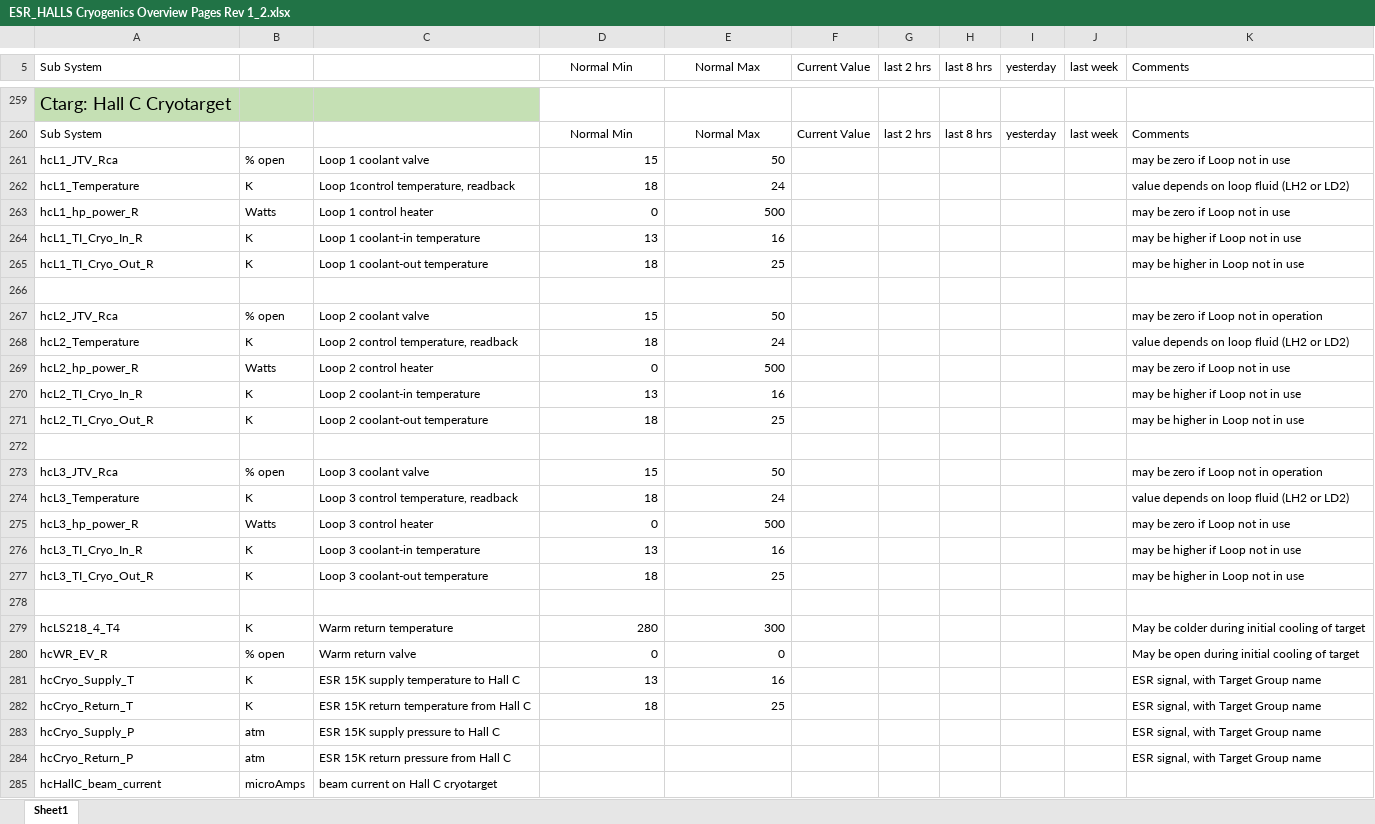
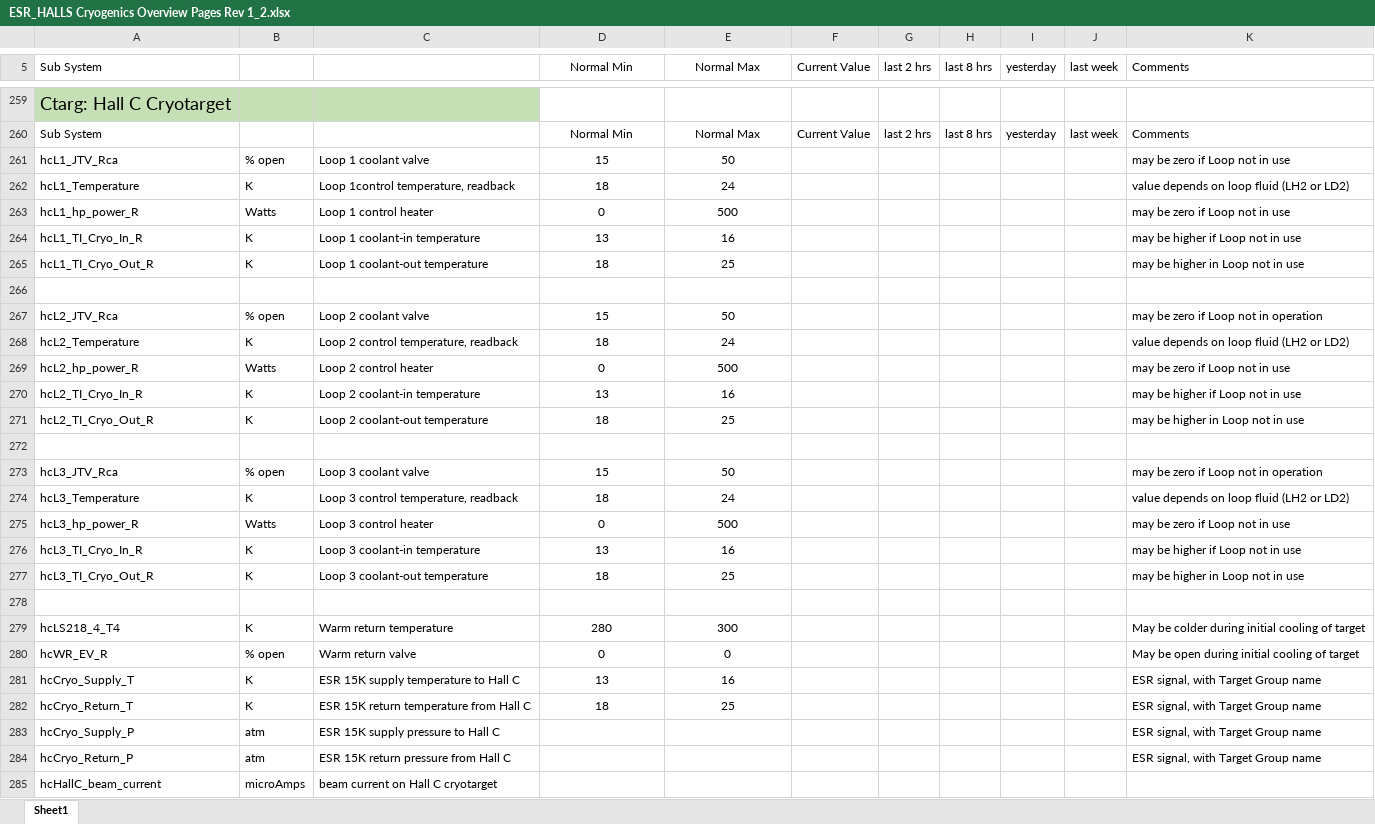
Before and after one commit to JeffersonLab/clas12-epics, an Excel workbook: apps/rollAvgApp/doc/ESR_HALLS Cryogenics Overview Pages Rev 1_2.xlsx, sheet Sheet1, drawn as a sheet; only a part is shown, gaps mark what is left out; values as stored, in another font and other column widths than the file's, no borders; the diff names each change by its address in the sheet, - before the commit and + after, or states it on an @@ line.

Commit message:
rollAvg:  new spreadsheet from Dave, revert to static alarm limits

```diff
--- a/apps/rollAvgApp/doc/ESR_HALLS Cryogenics Overview Pages Rev 1_2.xlsx (sheet Sheet1)
+++ b/apps/rollAvgApp/doc/ESR_HALLS Cryogenics Overview Pages Rev 1_2.xlsx (sheet Sheet1)
-D261:E265 alignment: right
+D261:E265 alignment: center
-D267:E271 alignment: right
+D267:E271 alignment: center
-D273:E277 alignment: right
+D273:E277 alignment: center
-D279:E282 alignment: right
+D279:E282 alignment: center
```
Also changed, not shown: 7 other files.
